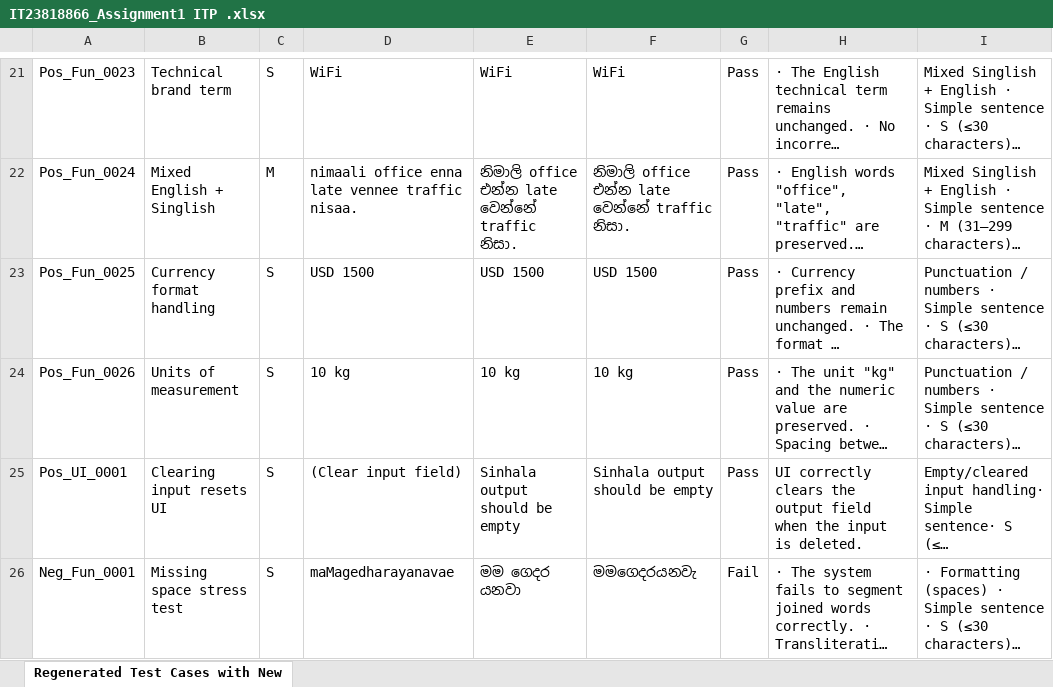
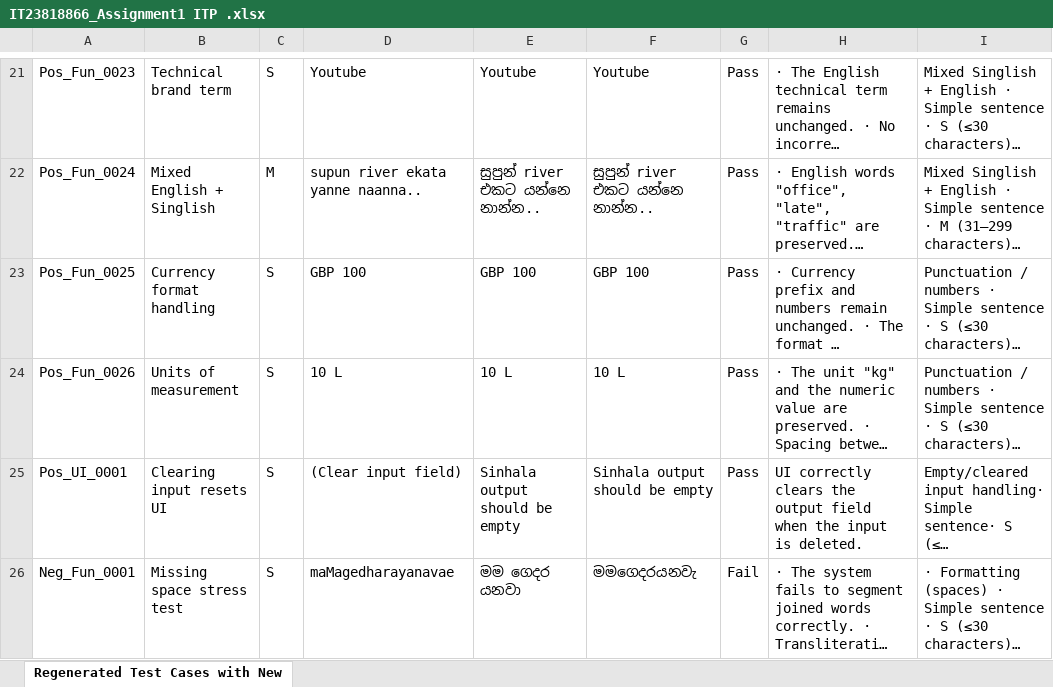
Before and after one commit to shenalsnr/Assignment1-ITP, an Excel workbook: IT23818866_Assignment1 ITP .xlsx, sheet Regenerated Test Cases with New, drawn as a sheet; only a part is shown, gaps mark what is left out; long unchanged cells end in …; values as stored, in another font and other column widths than the file's, no borders; charts and pictures not drawn; the diff covers the shown part only; the diff names each change by its address in the sheet, - before the commit and + after, or states it on an @@ line.

```diff
--- a/IT23818866_Assignment1 ITP .xlsx (sheet Regenerated Test Cases with New)
+++ b/IT23818866_Assignment1 ITP .xlsx (sheet Regenerated Test Cases with New)
-D21: WiFi
+D21: Youtube
-E21: WiFi
+E21: Youtube
-F21: WiFi
+F21: Youtube
-D22: nimaali office enna late vennee traffic nisaa.
+D22: supun river ekata yanne naanna..
-E22: නිමාලි office එන්න late වෙන්නේ traffic නිසා.
+E22: සුපුන් river එකට යන්නෙ නාන්න..
-F22: නිමාලි office එන්න late වෙන්නේ traffic නිසා.
+F22: සුපුන් river එකට යන්නෙ නාන්න..
-D23: USD 1500
+D23: GBP 100
-E23: USD 1500
+E23: GBP 100
-F23: USD 1500
+F23: GBP 100
-D24: 10 kg
+D24: 10 L
-E24: 10 kg
+E24: 10 L
-F24: 10 kg
+F24: 10 L
```
Also changed, not shown: 60 edited cells elsewhere in this sheet, charts or pictures.
